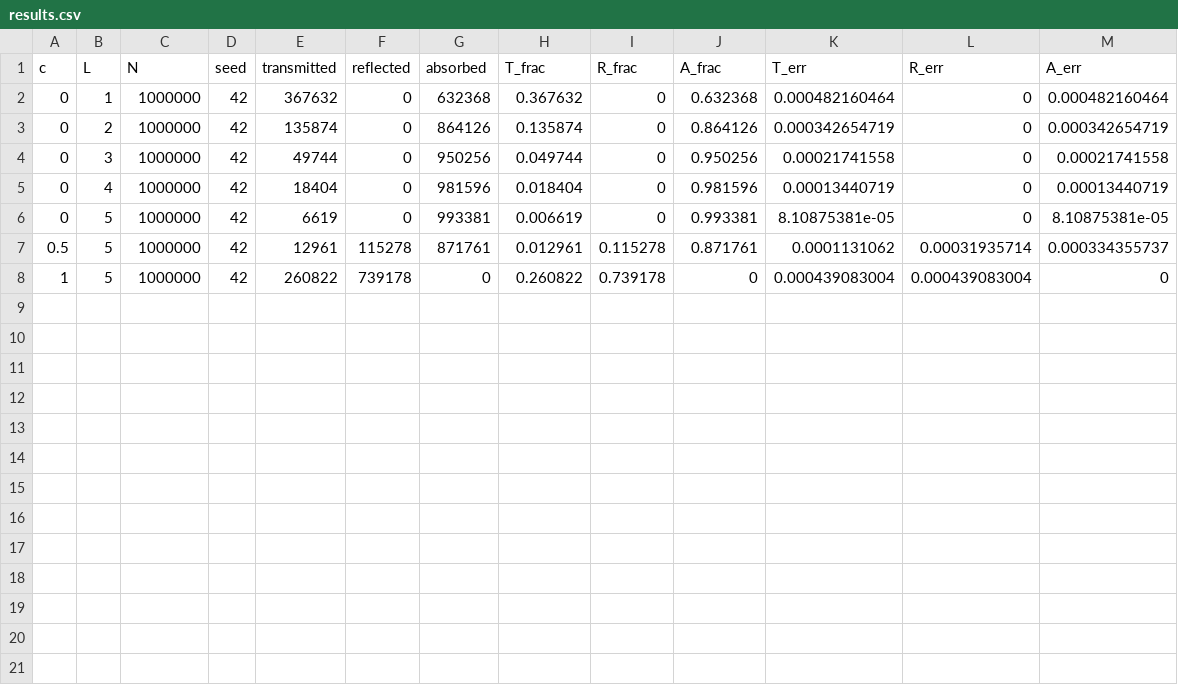
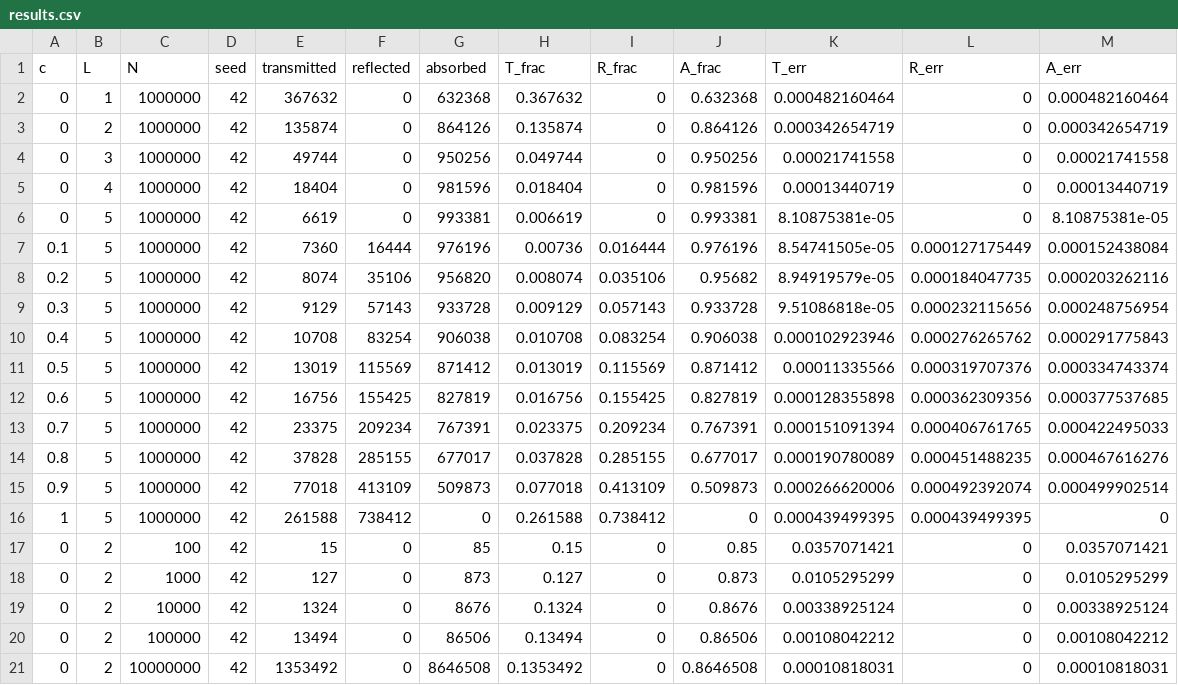
Before and after one commit to Nachiket-Yadav/Monte-Carlo-Neutron-Transport, a CSV file: results.csv, drawn as a sheet.

```diff
--- a/results.csv
+++ b/results.csv
@@ -6,3 +6,16 @@ c,L,N,seed,transmitted,reflected,absorbed,T_frac,R_frac,A_frac,T_err,R_err,A_err
 0,5,1000000,42,6619,0,993381,0.006619,0,0.993381,8.10875381e-05,0,8.10875381e-05
-0.5,5,1000000,42,12961,115278,871761,0.012961,0.115278,0.871761,0.0001131062,0.00031935714,0.000334355737
-1,5,1000000,42,260822,739178,0,0.260822,0.739178,0,0.000439083004,0.000439083004,0
+0.1,5,1000000,42,7360,16444,976196,0.00736,0.016444,0.976196,8.54741505e-05,0.000127175449,0.000152438084
+0.2,5,1000000,42,8074,35106,956820,0.008074,0.035106,0.95682,8.94919579e-05,0.000184047735,0.000203262116
+0.3,5,1000000,42,9129,57143,933728,0.009129,0.057143,0.933728,9.51086818e-05,0.000232115656,0.000248756954
+0.4,5,1000000,42,10708,83254,906038,0.010708,0.083254,0.906038,0.000102923946,0.000276265762,0.000291775843
+0.5,5,1000000,42,13019,115569,871412,0.013019,0.115569,0.871412,0.00011335566,0.000319707376,0.000334743374
+0.6,5,1000000,42,16756,155425,827819,0.016756,0.155425,0.827819,0.000128355898,0.000362309356,0.000377537685
+0.7,5,1000000,42,23375,209234,767391,0.023375,0.209234,0.767391,0.000151091394,0.000406761765,0.000422495033
+0.8,5,1000000,42,37828,285155,677017,0.037828,0.285155,0.677017,0.000190780089,0.000451488235,0.000467616276
+0.9,5,1000000,42,77018,413109,509873,0.077018,0.413109,0.509873,0.000266620006,0.000492392074,0.000499902514
+1,5,1000000,42,261588,738412,0,0.261588,0.738412,0,0.000439499395,0.000439499395,0
+0,2,100,42,15,0,85,0.15,0,0.85,0.0357071421,0,0.0357071421
+0,2,1000,42,127,0,873,0.127,0,0.873,0.0105295299,0,0.0105295299
+0,2,10000,42,1324,0,8676,0.1324,0,0.8676,0.00338925124,0,0.00338925124
+0,2,100000,42,13494,0,86506,0.13494,0,0.86506,0.00108042212,0,0.00108042212
+0,2,10000000,42,1353492,0,8646508,0.1353492,0,0.8646508,0.00010818031,0,0.00010818031
```
Also changed, not shown: 3 other files.
